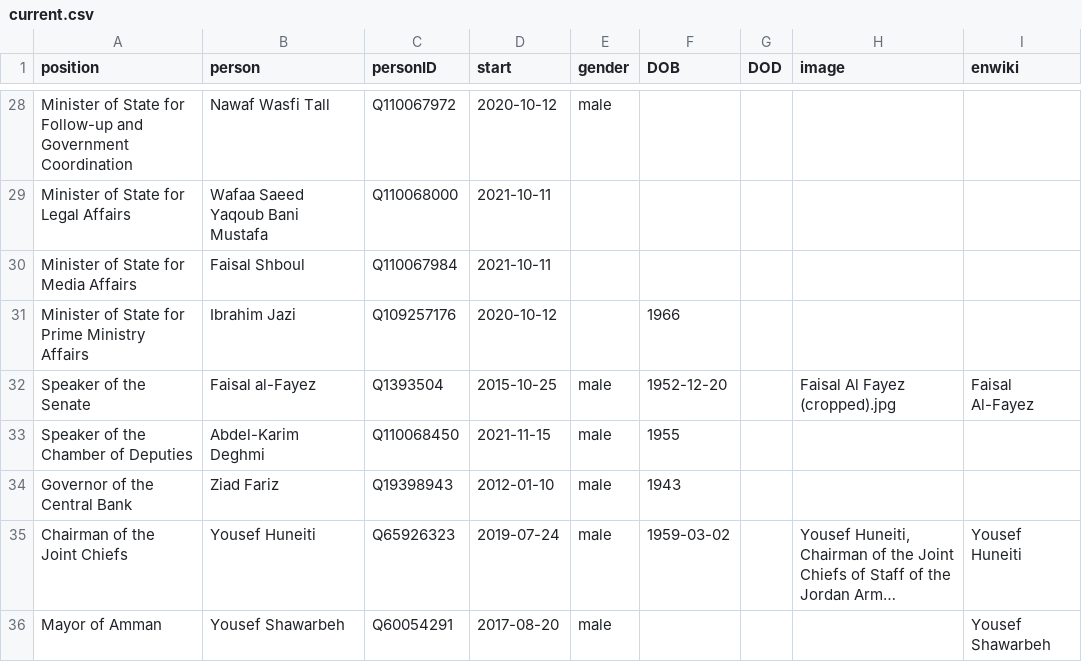
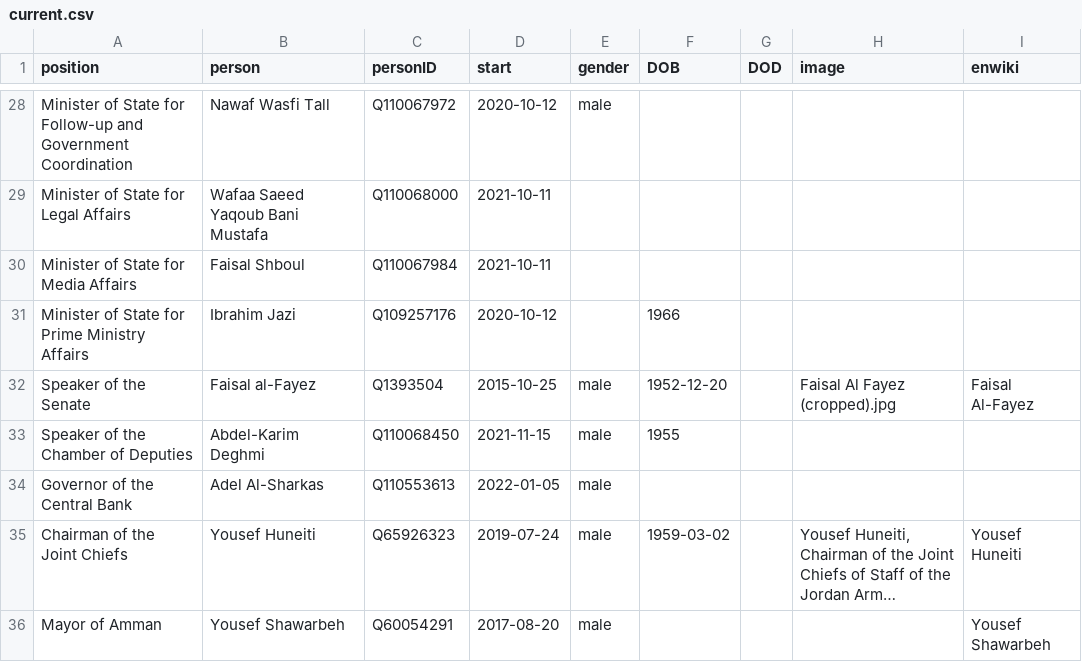
Before and after one commit to every-politician-scrapers/jordan-ministers, a CSV file: html/current.csv, drawn as a sheet; only a part is shown, gaps mark what is left out; long unchanged cells end in …; the diff names each change by its address in the sheet, - before the commit and + after, or states it on an @@ line.

```diff
--- a/html/current.csv
+++ b/html/current.csv
-B34 (person): Ziad Fariz
+B34 (person): Adel Al-Sharkas
-C34 (personID): Q19398943
+C34 (personID): Q110553613
-D34 (start): 2012-01-10
+D34 (start): 2022-01-05
-F34 (DOB): 1943
+F34 (DOB): (empty)
```
Also changed, not shown: html/holders21.csv, 1 other file.
